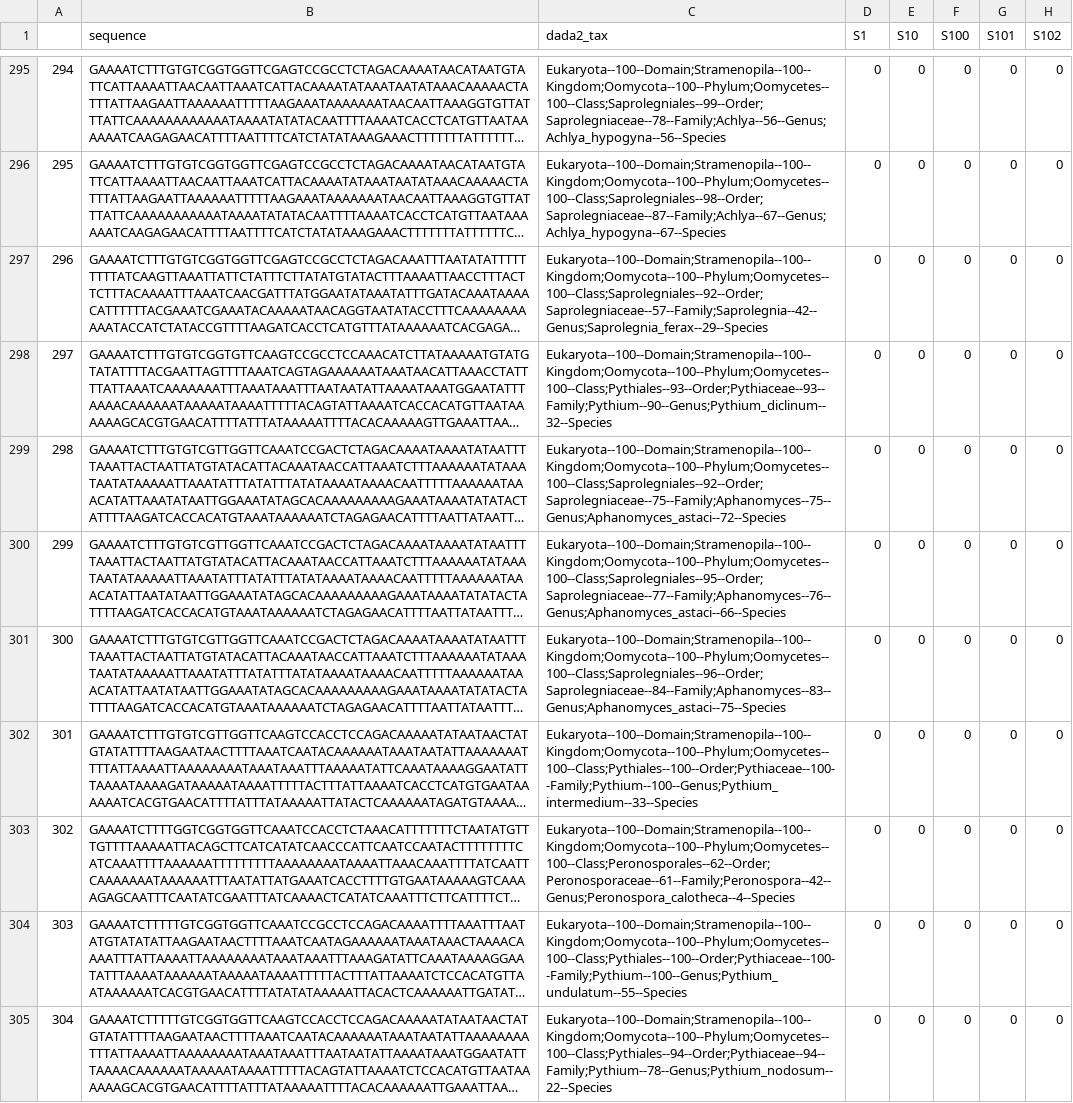
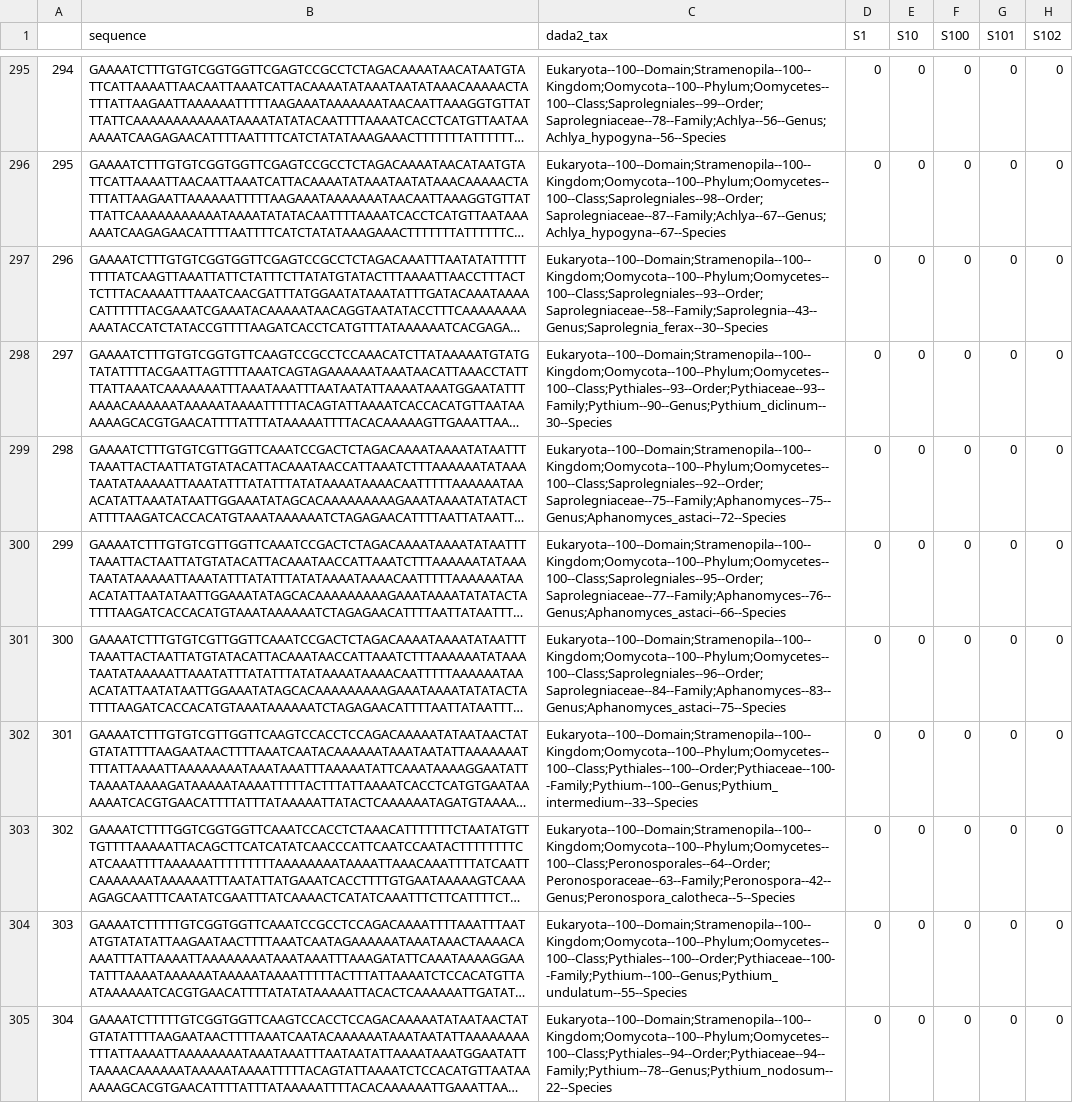
Before and after one commit to grunwaldlab/benchmark_demulticoder, a CSV file: standard_workflow/rps10/data/rps10_abundance_matrix_combined_dada2workflow.csv, drawn as a sheet; only a part is shown, gaps mark what is left out; long unchanged cells end in …; the diff covers the shown part only; the diff names each change by its address in the sheet, - before the commit and + after, or states it on an @@ line.

```diff
--- a/standard_workflow/rps10/data/rps10_abundance_matrix_combined_dada2workflow.csv
+++ b/standard_workflow/rps10/data/rps10_abundance_matrix_combined_dada2workflow.csv
-C297 (dada2_tax): Eukaryota--100--Domain;Stramenopila--100--Kingdom;Oomycota--100--Phylum;Oomycetes--100--Class;Saprolegniales--92--Order;Saprolegniaceae--57--Family;Saprolegnia--42--Genus;Saprolegnia_ferax--29--Species
+C297 (dada2_tax): Eukaryota--100--Domain;Stramenopila--100--Kingdom;Oomycota--100--Phylum;Oomycetes--100--Class;Saprolegniales--93--Order;Saprolegniaceae--58--Family;Saprolegnia--43--Genus;Saprolegnia_ferax--30--Species
-C298 (dada2_tax): Eukaryota--100--Domain;Stramenopila--100--Kingdom;Oomycota--100--Phylum;Oomycetes--100--Class;Pythiales--93--Order;Pythiaceae--93--Family;Pythium--90--Genus;Pythium_diclinum--32--Species
+C298 (dada2_tax): Eukaryota--100--Domain;Stramenopila--100--Kingdom;Oomycota--100--Phylum;Oomycetes--100--Class;Pythiales--93--Order;Pythiaceae--93--Family;Pythium--90--Genus;Pythium_diclinum--30--Species
-C303 (dada2_tax): Eukaryota--100--Domain;Stramenopila--100--Kingdom;Oomycota--100--Phylum;Oomycetes--100--Class;Peronosporales--62--Order;Peronosporaceae--61--Family;Peronospora--42--Genus;Peronospora_calotheca--4--Species
+C303 (dada2_tax): Eukaryota--100--Domain;Stramenopila--100--Kingdom;Oomycota--100--Phylum;Oomycetes--100--Class;Peronosporales--64--Order;Peronosporaceae--63--Family;Peronospora--42--Genus;Peronospora_calotheca--5--Species
```
Also changed, not shown: 157 edited cells elsewhere in this file, demulticoder/results/taxdifferences_oldnewdb.csv, 36 other files.
